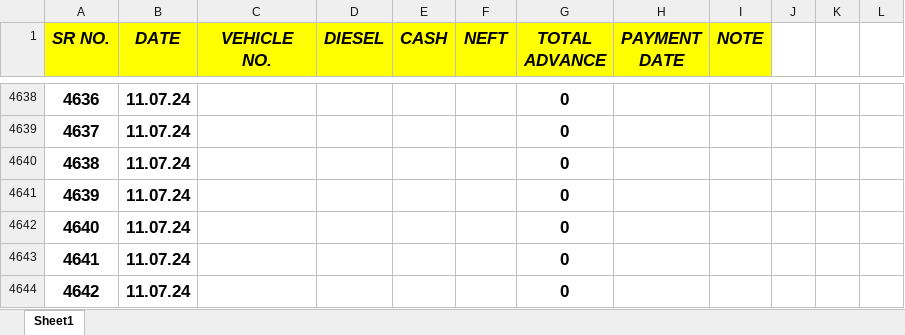
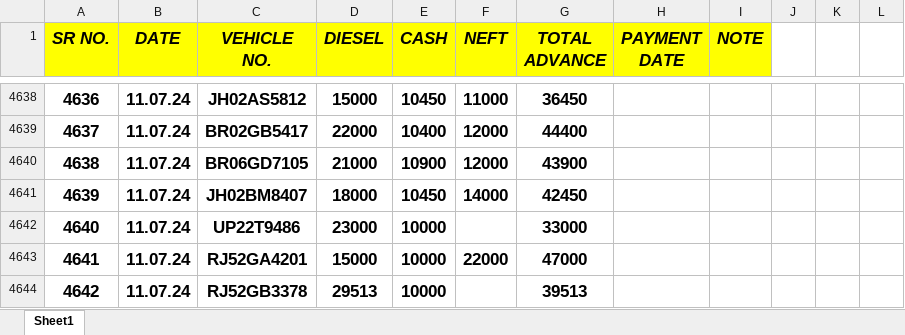
Before and after one commit to Ezdpk1573e/VK-COAL, an Excel workbook: VNS ADVANCE.xlsx, sheet Sheet1, drawn as a sheet; only a part is shown, gaps mark what is left out; values as stored, in another font and other column widths than the file's, no borders; the diff covers the shown part only; the diff names each change by its address in the sheet, - before the commit and + after, or states it on an @@ line.

```diff
--- a/VNS ADVANCE.xlsx (sheet Sheet1)
+++ b/VNS ADVANCE.xlsx (sheet Sheet1)
-C4638 (VEHICLE NO.): (empty)
+C4638 (VEHICLE NO.): JH02AS5812
-D4638 (DIESEL): (empty)
+D4638 (DIESEL): 15000
-E4638 (CASH): (empty)
+E4638 (CASH): 10450
-F4638 (NEFT): (empty)
+F4638 (NEFT): 11000
-G4638 (TOTAL ADVANCE): 0
+G4638 (TOTAL ADVANCE): 36450
-C4639 (VEHICLE NO.): (empty)
+C4639 (VEHICLE NO.): BR02GB5417
-D4639 (DIESEL): (empty)
+D4639 (DIESEL): 22000
-E4639 (CASH): (empty)
+E4639 (CASH): 10400
-F4639:F4640 (NEFT): (empty)
+F4639:F4640 (NEFT): 12000
-G4639 (TOTAL ADVANCE): 0
+G4639 (TOTAL ADVANCE): 44400
-C4640 (VEHICLE NO.): (empty)
+C4640 (VEHICLE NO.): BR06GD7105
-D4640 (DIESEL): (empty)
+D4640 (DIESEL): 21000
-E4640 (CASH): (empty)
+E4640 (CASH): 10900
-G4640 (TOTAL ADVANCE): 0
+G4640 (TOTAL ADVANCE): 43900
-C4641 (VEHICLE NO.): (empty)
+C4641 (VEHICLE NO.): JH02BM8407
-D4641 (DIESEL): (empty)
+D4641 (DIESEL): 18000
-E4641 (CASH): (empty)
+E4641 (CASH): 10450
-F4641 (NEFT): (empty)
+F4641 (NEFT): 14000
-G4641 (TOTAL ADVANCE): 0
+G4641 (TOTAL ADVANCE): 42450
-C4642 (VEHICLE NO.): (empty)
+C4642 (VEHICLE NO.): UP22T9486
-D4642 (DIESEL): (empty)
+D4642 (DIESEL): 23000
-E4642:E4644 (CASH): (empty)
+E4642:E4644 (CASH): 10000
-G4642 (TOTAL ADVANCE): 0
+G4642 (TOTAL ADVANCE): 33000
-C4643 (VEHICLE NO.): (empty)
+C4643 (VEHICLE NO.): RJ52GA4201
-D4643 (DIESEL): (empty)
+D4643 (DIESEL): 15000
-F4643 (NEFT): (empty)
+F4643 (NEFT): 22000
-G4643 (TOTAL ADVANCE): 0
+G4643 (TOTAL ADVANCE): 47000
-C4644 (VEHICLE NO.): (empty)
+C4644 (VEHICLE NO.): RJ52GB3378
-D4644 (DIESEL): (empty)
+D4644 (DIESEL): 29513
-G4644 (TOTAL ADVANCE): 0
+G4644 (TOTAL ADVANCE): 39513
```
Also changed, not shown: 82 edited cells and cell formats elsewhere in this sheet, AXIS V.K ROAD LINES BANK RTGS DETAILS 25-05-2024.xlsx, 3 other files.
